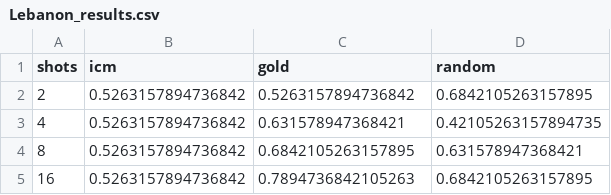
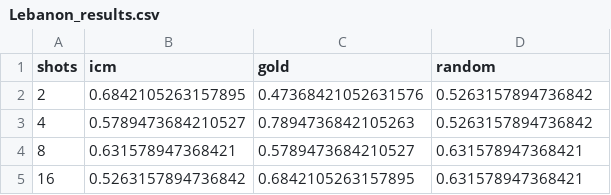
Before and after one commit to nischay-18/ICM-Research-Tasks---2, a CSV file: results/per_country/Lebanon_results.csv, drawn as a sheet.

```diff
--- a/results/per_country/Lebanon_results.csv
+++ b/results/per_country/Lebanon_results.csv
@@ -1,5 +1,5 @@
 shots,icm,gold,random
-2,0.5263157894736842,0.5263157894736842,0.6842105263157895
-4,0.5263157894736842,0.631578947368421,0.42105263157894735
-8,0.5263157894736842,0.6842105263157895,0.631578947368421
-16,0.5263157894736842,0.7894736842105263,0.6842105263157895
+2,0.6842105263157895,0.47368421052631576,0.5263157894736842
+4,0.5789473684210527,0.7894736842105263,0.5263157894736842
+8,0.631578947368421,0.5789473684210527,0.631578947368421
+16,0.5263157894736842,0.6842105263157895,0.631578947368421
```
Also changed, not shown: results/per_country/Kenya_results.csv, results/per_country/Zimbabwe_results.csv, 30 other files.
